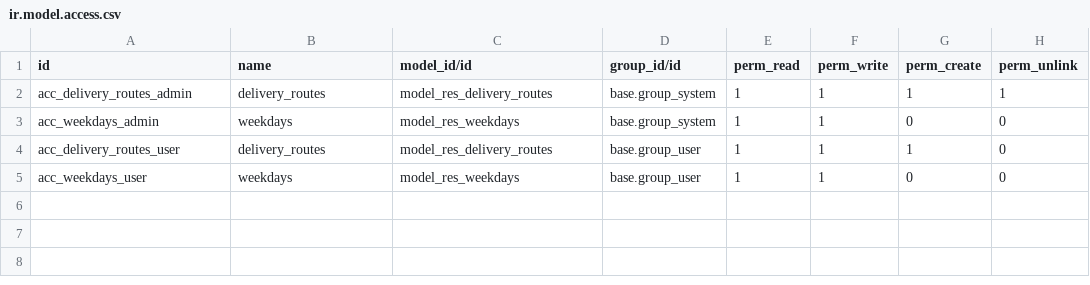
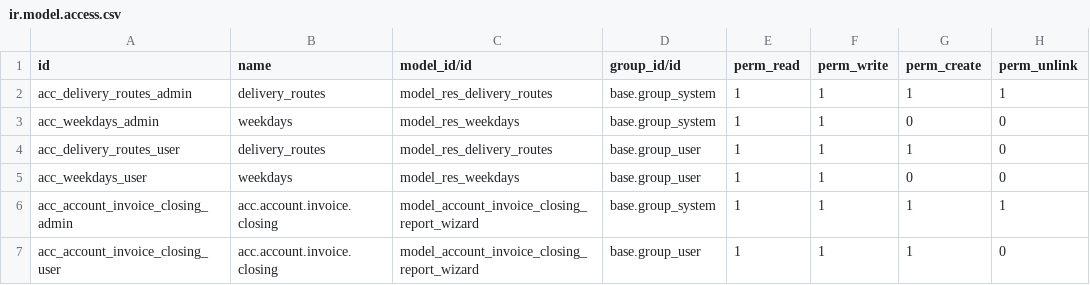
Before and after one commit to colinak/partner_delivery_routes, a CSV file: security/ir.model.access.csv, drawn as a sheet.

Commit message:
[FIX] reporte cobranza.

```diff
--- a/security/ir.model.access.csv
+++ b/security/ir.model.access.csv
@@ -5 +5,3 @@ acc_delivery_routes_user,delivery_routes,model_res_delivery_routes,base.group_us
 acc_weekdays_user,weekdays,model_res_weekdays,base.group_user,1,1,0,0
+acc_account_invoice_closing_admin,acc.account.invoice.closing,model_account_invoice_closing_report_wizard,base.group_system,1,1,1,1
+acc_account_invoice_closing_user,acc.account.invoice.closing,model_account_invoice_closing_report_wizard,base.group_user,1,1,1,0
```
Also changed, not shown: 9 other files.
